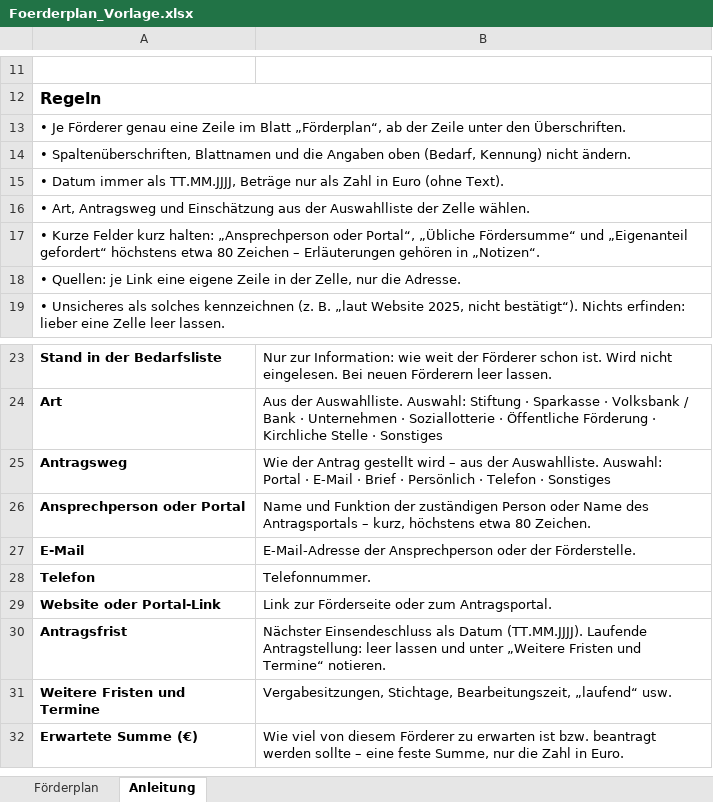
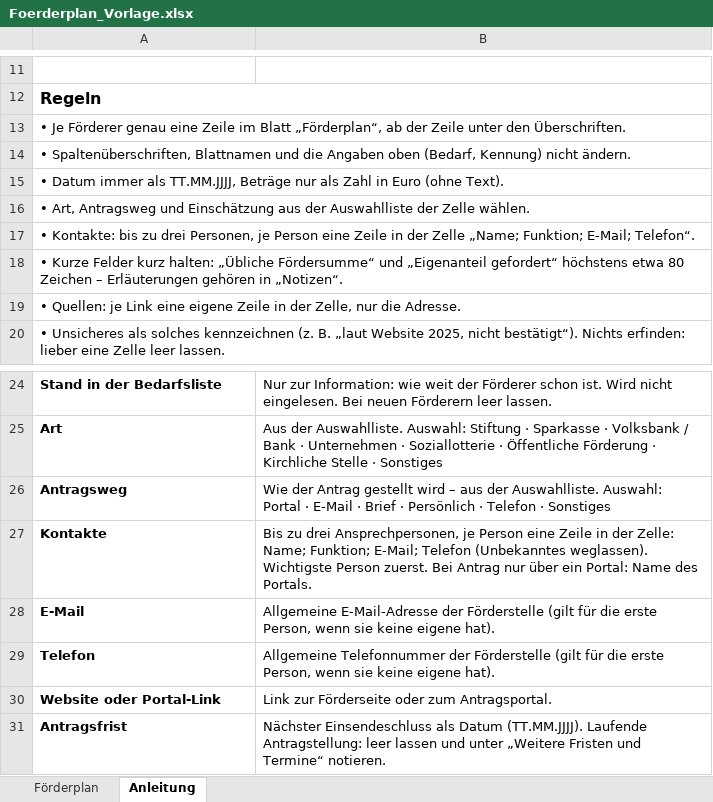
Before and after one commit to MartinA-hash-ai/Notfallapp, an Excel workbook: bedarfsliste-app/Foerderplan_Vorlage.xlsx, sheet Anleitung, drawn as a sheet; only a part is shown, gaps mark what is left out; the shorter side is filled out with more unchanged rows; values as stored, in another font and other column widths than the file's, no borders; removed rows and columns are numbered as before the commit, all else as after; the diff names each change by its address in the sheet, - before the commit and + after, or states it on an @@ line.

```diff
--- a/bedarfsliste-app/Foerderplan_Vorlage.xlsx (sheet Anleitung)
+++ b/bedarfsliste-app/Foerderplan_Vorlage.xlsx (sheet Anleitung)
-A17: • Kurze Felder kurz halten: „Ansprechperson oder Portal“, „Übliche Fördersumme“ und „Eigenanteil gefordert“ höchstens etwa 80 Zeichen – Erläuterungen gehören in „Notizen“.
+A17: • Kontakte: bis zu drei Personen, je Person eine Zeile in der Zelle „Name; Funktion; E-Mail; Telefon“.
+row 18: • Kurze Felder kurz halten: „Übliche Fördersumme“ und „Eigenanteil gefordert“ höchstens etwa 80 Zeichen – Erläuterungen gehören in „Notizen“.
-row 26: Ansprechperson oder Portal | Name und Funktion der zuständigen Person oder Name des Antragsportals – kurz, höchstens etwa 80 Zeichen.
+row 27: Kontakte | Bis zu drei Ansprechpersonen, je Person eine Zeile in der Zelle: Name; Funktion; E-Mail; Telefon (Unbekanntes weglassen). Wichtigste Person zuerst. Bei Antrag nur über ein Portal: Name des Portals.
-B28: E-Mail-Adresse der Ansprechperson oder der Förderstelle.
+B28: Allgemeine E-Mail-Adresse der Förderstelle (gilt für die erste Person, wenn sie keine eigene hat).
-B29: Telefonnummer.
+B29: Allgemeine Telefonnummer der Förderstelle (gilt für die erste Person, wenn sie keine eigene hat).
```
Also changed, not shown: sheet Förderplan, 11 other files.
